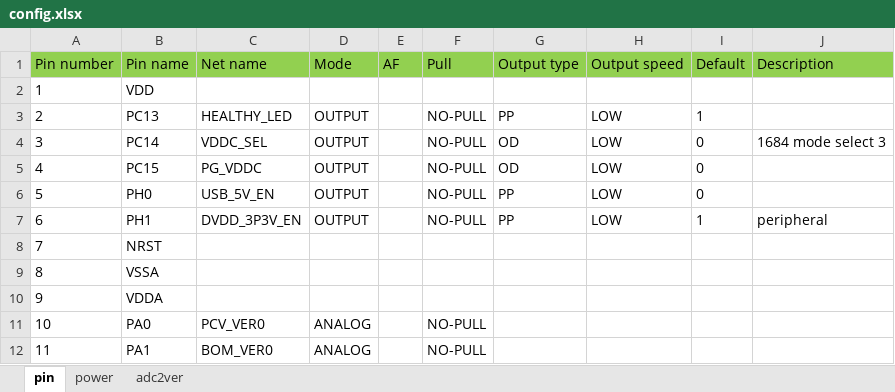
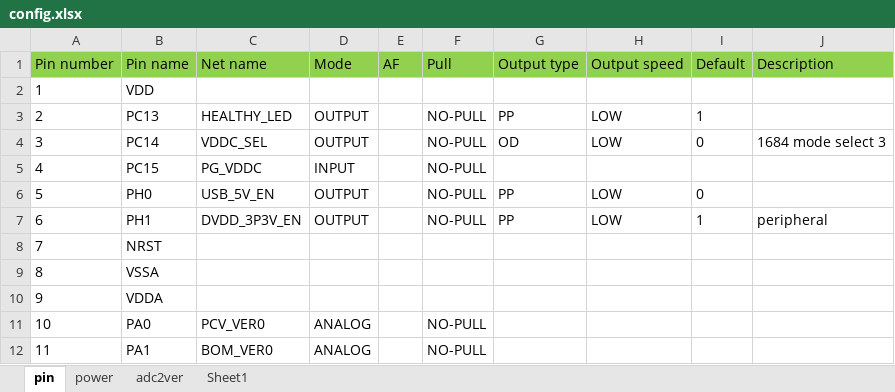
Before and after one commit to sophgo/mcu, an Excel workbook: SE5LITE/config.xlsx, sheet pin, drawn as a sheet; only a part is shown; values as stored, in another font and other column widths than the file's, no borders; the diff names each change by its address in the sheet, - before the commit and + after, or states it on an @@ line.

```diff
--- a/SE5LITE/config.xlsx (sheet pin)
+++ b/SE5LITE/config.xlsx (sheet pin)
+sheet tab: Sheet1
-D5 (Mode): OUTPUT
+D5 (Mode): INPUT
-G5 (Output type): OD
+G5 (Output type): (empty)
-H5 (Output speed): LOW
+H5 (Output speed): (empty)
-I5 (Default): 0
+I5 (Default): (empty)
```
Also changed, not shown: sheet power, 5 other files.
